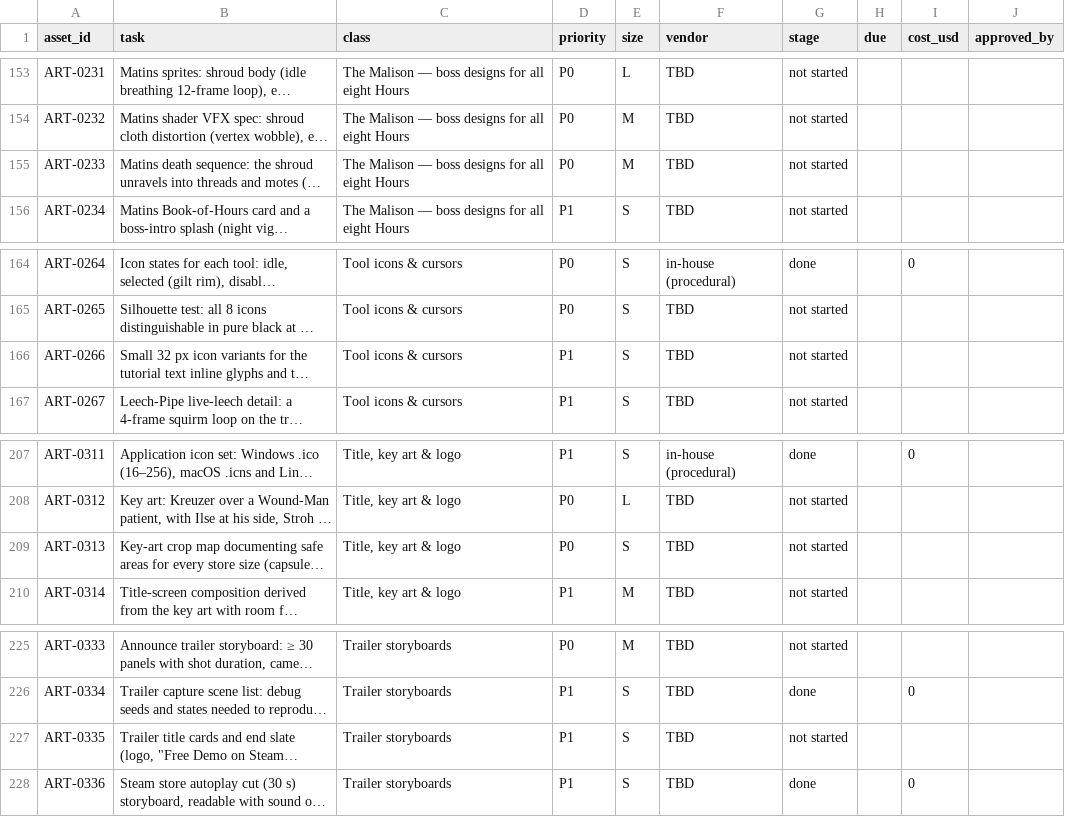
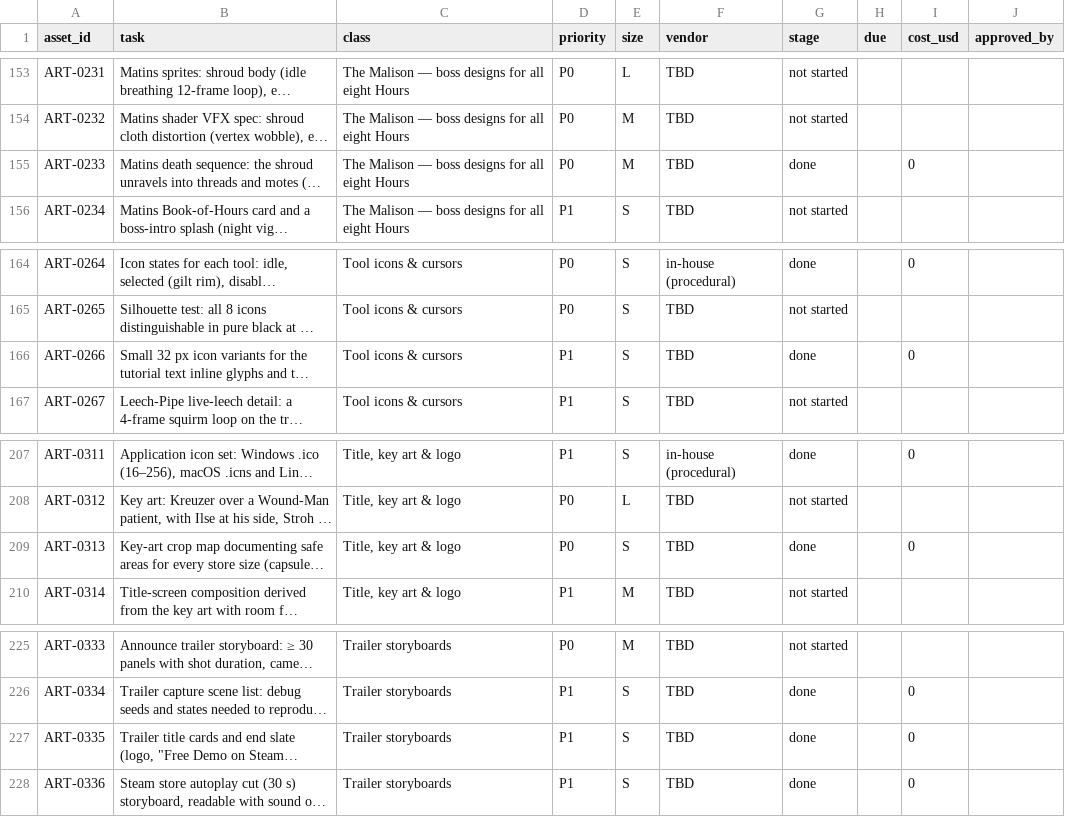
Before and after one commit to blizzxx2-dev/tsc, a CSV file: docs/art/tracker/demo-assets.csv, drawn as a sheet; only a part is shown, gaps mark what is left out; long unchanged cells end in …; the diff names each change by its address in the sheet, - before the commit and + after, or states it on an @@ line.

```diff
--- a/docs/art/tracker/demo-assets.csv
+++ b/docs/art/tracker/demo-assets.csv
-G155 (stage): not started
+G155 (stage): done
-I155 (cost_usd): (empty)
+I155 (cost_usd): 0
-G166 (stage): not started
+G166 (stage): done
-I166 (cost_usd): (empty)
+I166 (cost_usd): 0
-G209 (stage): not started
+G209 (stage): done
-I209 (cost_usd): (empty)
+I209 (cost_usd): 0
-G227 (stage): not started
+G227 (stage): done
-I227 (cost_usd): (empty)
+I227 (cost_usd): 0
```
Also changed, not shown: 17 other files.
